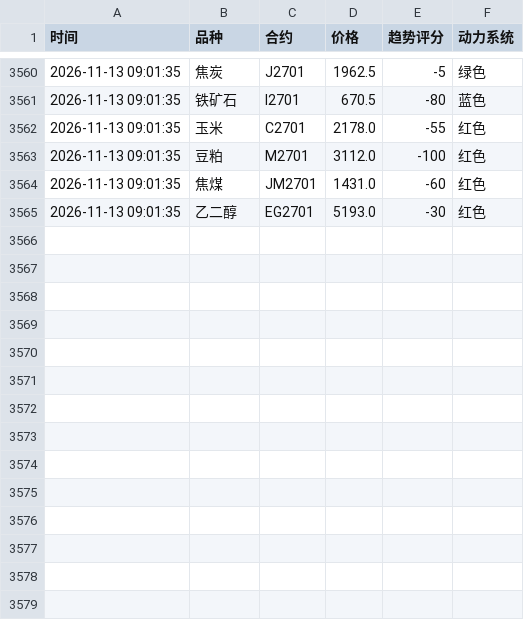
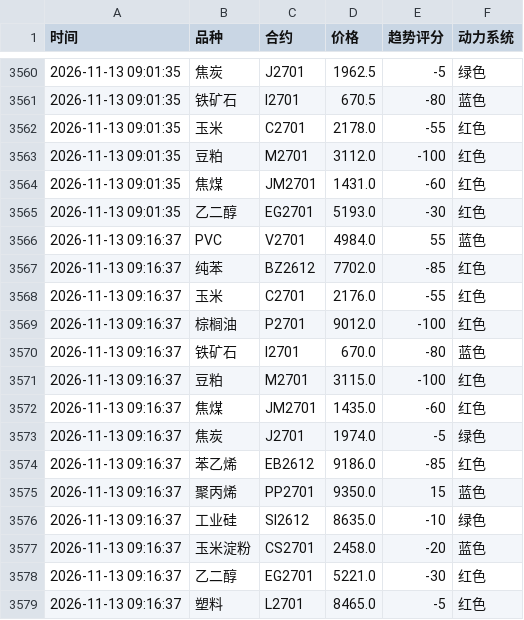
Before and after one commit to Eleven-L-97/futuretrading, a CSV file: data/history.csv, drawn as a sheet; only a part is shown, gaps mark what is left out; the diff names each change by its address in the sheet, - before the commit and + after, or states it on an @@ line.

Commit message:
history: 2026-11-13T01:16:51Z

```diff
--- a/data/history.csv
+++ b/data/history.csv
+row 3566: 2026-11-13 09:16:37 | PVC | V2701 | 4984.0 | 55 | 蓝色
+row 3567: 2026-11-13 09:16:37 | 纯苯 | BZ2612 | 7702.0 | -85 | 红色
+row 3568: 2026-11-13 09:16:37 | 玉米 | C2701 | 2176.0 | -55 | 红色
+row 3569: 2026-11-13 09:16:37 | 棕榈油 | P2701 | 9012.0 | -100 | 红色
+row 3570: 2026-11-13 09:16:37 | 铁矿石 | I2701 | 670.0 | -80 | 蓝色
+row 3571: 2026-11-13 09:16:37 | 豆粕 | M2701 | 3115.0 | -100 | 红色
+row 3572: 2026-11-13 09:16:37 | 焦煤 | JM2701 | 1435.0 | -60 | 红色
+row 3573: 2026-11-13 09:16:37 | 焦炭 | J2701 | 1974.0 | -5 | 绿色
+row 3574: 2026-11-13 09:16:37 | 苯乙烯 | EB2612 | 9186.0 | -85 | 红色
+row 3575: 2026-11-13 09:16:37 | 聚丙烯 | PP2701 | 9350.0 | 15 | 蓝色
+row 3576: 2026-11-13 09:16:37 | 工业硅 | SI2612 | 8635.0 | -10 | 绿色
+row 3577: 2026-11-13 09:16:37 | 玉米淀粉 | CS2701 | 2458.0 | -20 | 蓝色
+row 3578: 2026-11-13 09:16:37 | 乙二醇 | EG2701 | 5221.0 | -30 | 红色
+row 3579: 2026-11-13 09:16:37 | 塑料 | L2701 | 8465.0 | -5 | 红色
```
Also changed, not shown: data/history2.csv.
